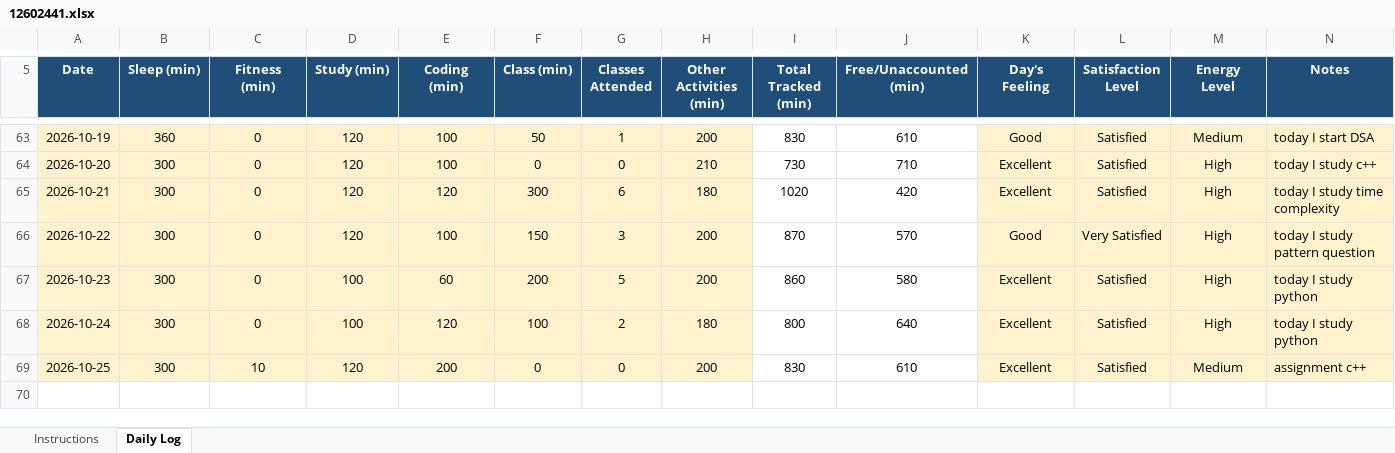
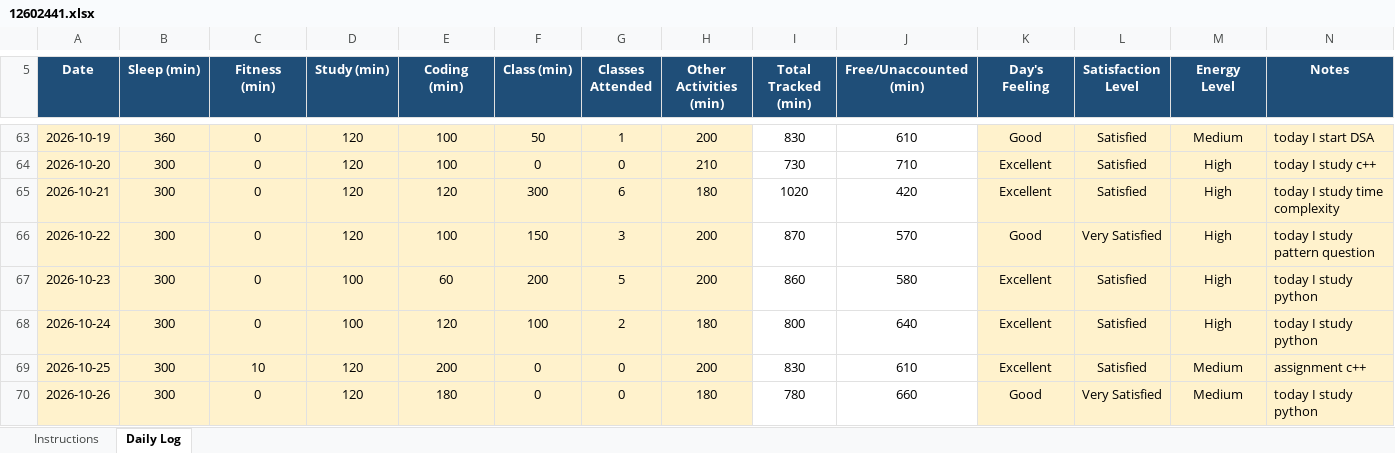
Before and after one commit to coder-shub/12602441, an Excel workbook: 12602441.xlsx, sheet Daily Log, drawn as a sheet; only a part is shown, gaps mark what is left out; values as stored, in another font and other column widths than the file's, no borders; conditional formats not drawn; the diff names each change by its address in the sheet, - before the commit and + after, or states it on an @@ line.

Commit message:
update on 26-10-2026

```diff
--- a/12602441.xlsx (sheet Daily Log)
+++ b/12602441.xlsx (sheet Daily Log)
+row 70: 2026-10-26 | 300 | 0 | 120 | 180 | 0 | 0 | 180 | 780 | 660 | Good | Very Satisfied | Medium | today I study python
```
